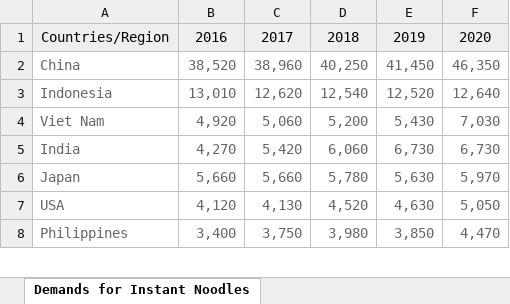
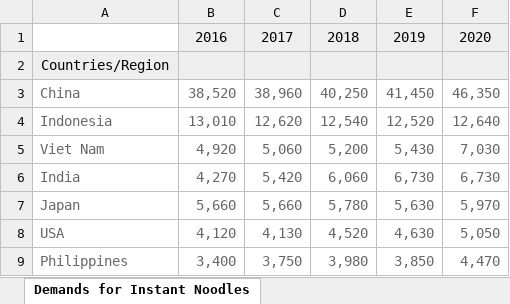
Before and after one commit to Orchhna/data_project, an Excel workbook: Ramen_Data.xlsx, sheet Demands for Instant Noodles, drawn as a sheet; only a part is shown; values as stored, in another font and other column widths than the file's, no borders; the diff names each change by its address in the sheet, - before the commit and + after, or states it on an @@ line.

```diff
--- a/Ramen_Data.xlsx (sheet Demands for Instant Noodles)
+++ b/Ramen_Data.xlsx (sheet Demands for Instant Noodles)
-A1: Countries/Region
+A1: (empty)
-A1 fill: #EEEEEE
+A1 fill: none
+row 2: Countries/Region
```
Also changed, not shown: 3 other files.
